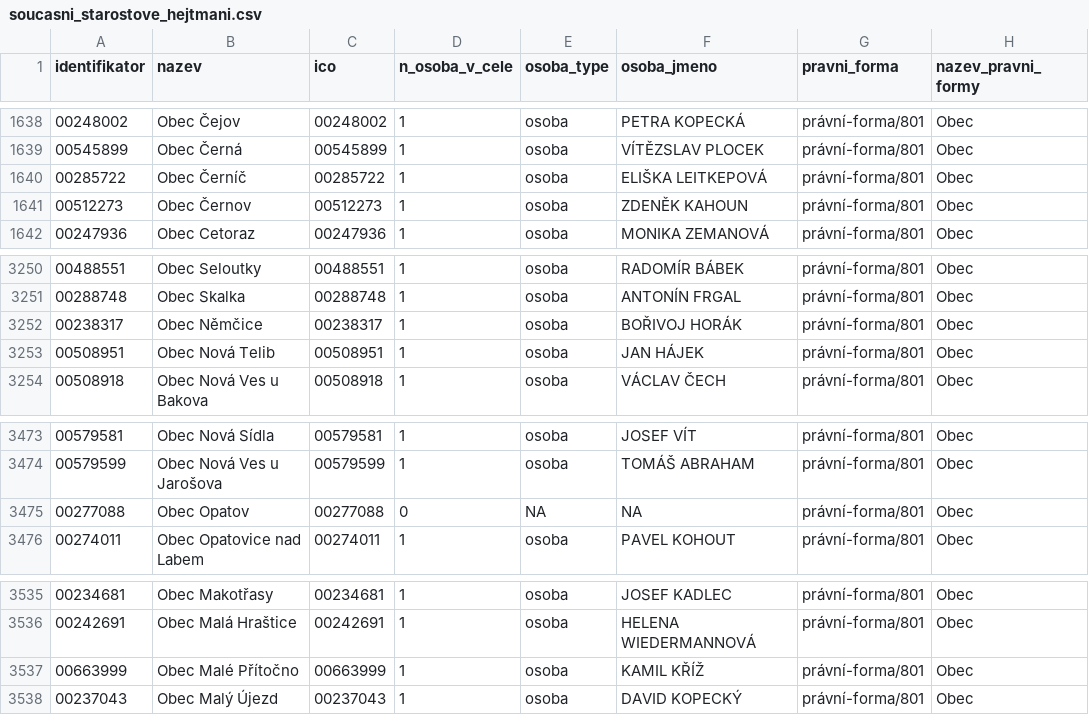
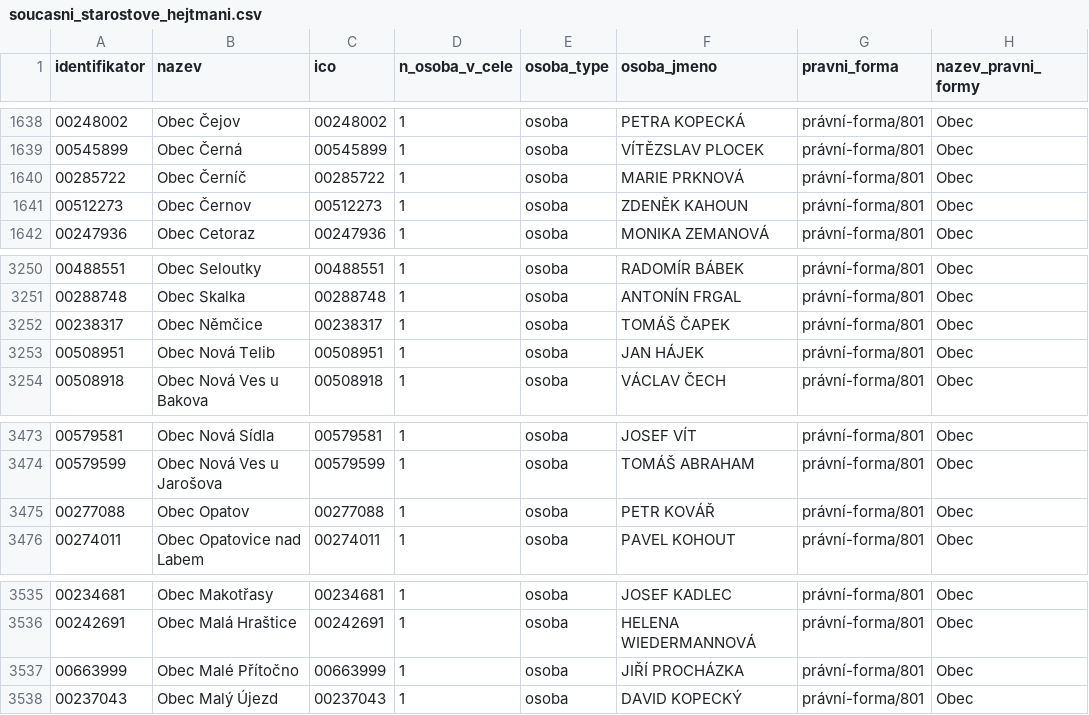
Before and after one commit to skvrnami/mayors2, a CSV file: output/soucasni_starostove_hejtmani.csv, drawn as a sheet; only a part is shown, gaps mark what is left out.

```diff
--- a/output/soucasni_starostove_hejtmani.csv
+++ b/output/soucasni_starostove_hejtmani.csv
@@ -1639,3 +1639,3 @@
 "00545899","Obec Černá","00545899",1,"osoba","VÍTĚZSLAV PLOCEK","právní-forma/801","Obec"
-"00285722","Obec Černíč","00285722",1,"osoba","ELIŠKA LEITKEPOVÁ","právní-forma/801","Obec"
+"00285722","Obec Černíč","00285722",1,"osoba","MARIE PRKNOVÁ","právní-forma/801","Obec"
 "00512273","Obec Černov","00512273",1,"osoba","ZDENĚK KAHOUN","právní-forma/801","Obec"
@@ -3251,3 +3251,3 @@
 "00288748","Obec Skalka","00288748",1,"osoba","ANTONÍN FRGAL","právní-forma/801","Obec"
-"00238317","Obec Němčice","00238317",1,"osoba","BOŘIVOJ HORÁK","právní-forma/801","Obec"
+"00238317","Obec Němčice","00238317",1,"osoba","TOMÁŠ ČAPEK","právní-forma/801","Obec"
 "00508951","Obec Nová Telib","00508951",1,"osoba","JAN HÁJEK","právní-forma/801","Obec"
@@ -3474,3 +3474,3 @@
 "00579599","Obec Nová Ves u Jarošova","00579599",1,"osoba","TOMÁŠ ABRAHAM","právní-forma/801","Obec"
-"00277088","Obec Opatov","00277088",0,NA,NA,"právní-forma/801","Obec"
+"00277088","Obec Opatov","00277088",1,"osoba","PETR KOVÁŘ","právní-forma/801","Obec"
 "00274011","Obec Opatovice nad Labem","00274011",1,"osoba","PAVEL KOHOUT","právní-forma/801","Obec"
@@ -3536,3 +3536,3 @@
 "00242691","Obec Malá Hraštice","00242691",1,"osoba","HELENA WIEDERMANNOVÁ","právní-forma/801","Obec"
-"00663999","Obec Malé Přítočno","00663999",1,"osoba","KAMIL KŘÍŽ","právní-forma/801","Obec"
+"00663999","Obec Malé Přítočno","00663999",1,"osoba","JIŘÍ PROCHÁZKA","právní-forma/801","Obec"
 "00237043","Obec Malý Újezd","00237043",1,"osoba","DAVID KOPECKÝ","právní-forma/801","Obec"
```
Also changed, not shown: 2 other files.
